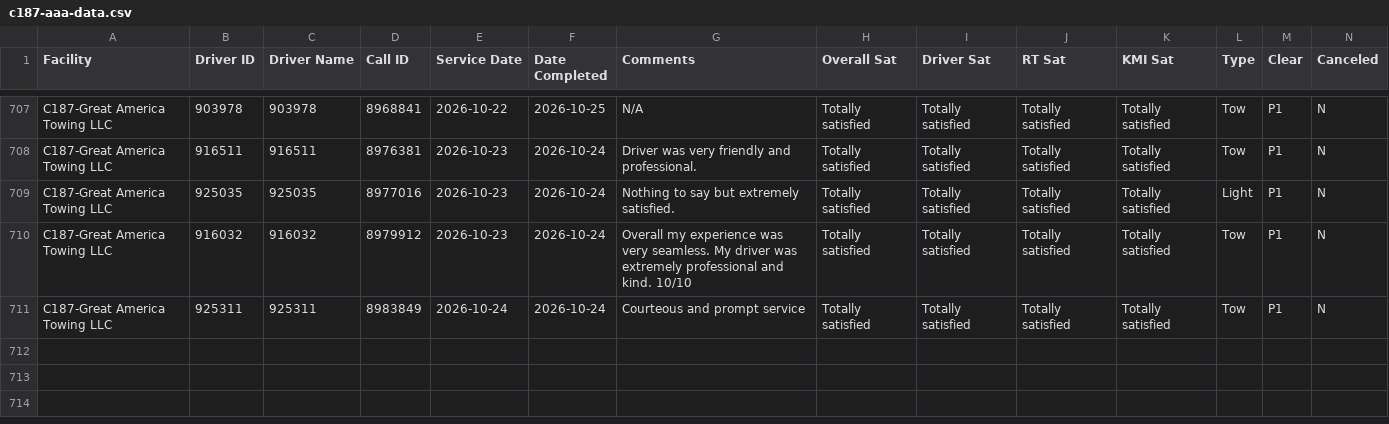
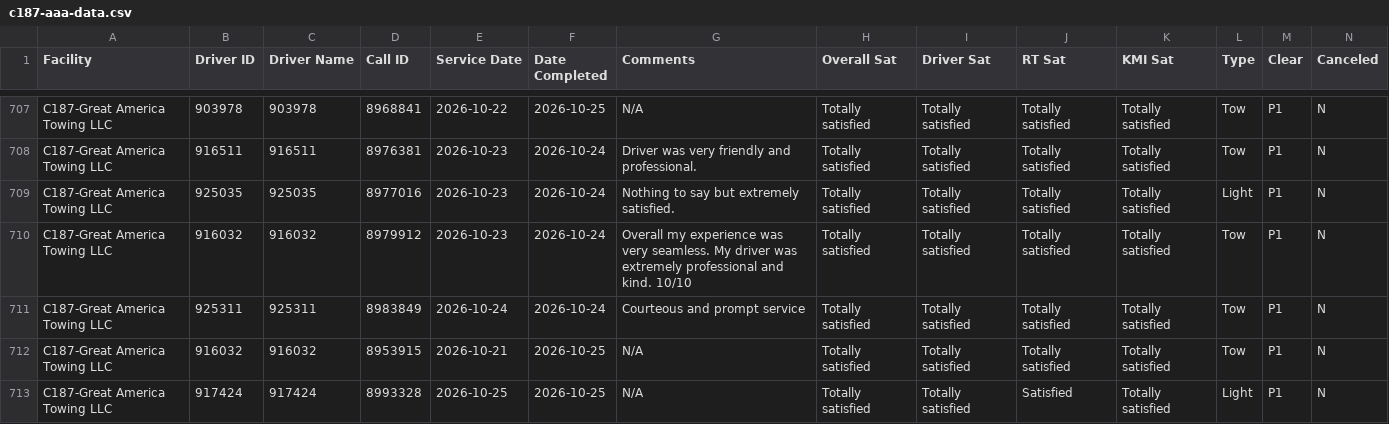
Before and after one commit to sbanks79/firstlineforryder, a CSV file: c187-aaa-data.csv, drawn as a sheet; only a part is shown, gaps mark what is left out; rows hold the shown columns only; the diff names each change by its address in the sheet, - before the commit and + after, or states it on an @@ line.

```diff
--- a/c187-aaa-data.csv
+++ b/c187-aaa-data.csv
+row 712: C187-Great America Towing LLC | 916032 | 916032 | 8953915 | 2026-10-21 | 2026-10-25 | N/A | Totally satisfied | Totally satisfied | Totally satisfied | Totally satisfied | Tow | P1 | N
+row 713: C187-Great America Towing LLC | 917424 | 917424 | 8993328 | 2026-10-25 | 2026-10-25 | N/A | Totally satisfied | Totally satisfied | Satisfied | Totally satisfied | Light | P1 | N
```
Also changed, not shown: c240-aaa-data.csv, c510-aaa-data.csv, 1 other file.
